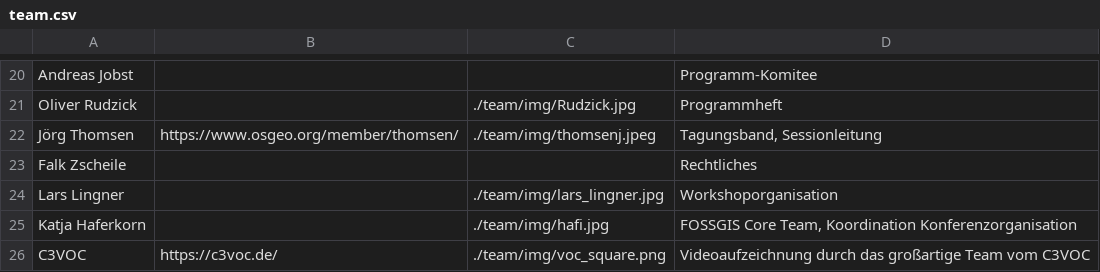
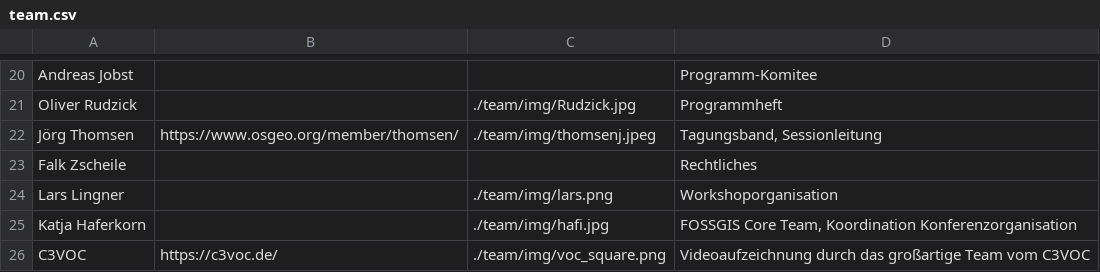
Before and after one commit to fossgis/konferenz-homepage, a CSV file: 2023/team/team.csv, drawn as a sheet; only a part is shown, gaps mark what is left out.

```diff
--- a/2023/team/team.csv
+++ b/2023/team/team.csv
@@ -23,3 +23,3 @@ Jörg Thomsen|https://www.osgeo.org/member/thomsen/|./team/img/thomsenj.jpeg|Tag
 Falk Zscheile|||Rechtliches
-Lars Lingner||./team/img/lars_lingner.jpg|Workshoporganisation
+Lars Lingner||./team/img/lars.png|Workshoporganisation
 Katja Haferkorn||./team/img/hafi.jpg|FOSSGIS Core Team, Koordination Konferenzorganisation
```
Also changed, not shown: 1 other file.
